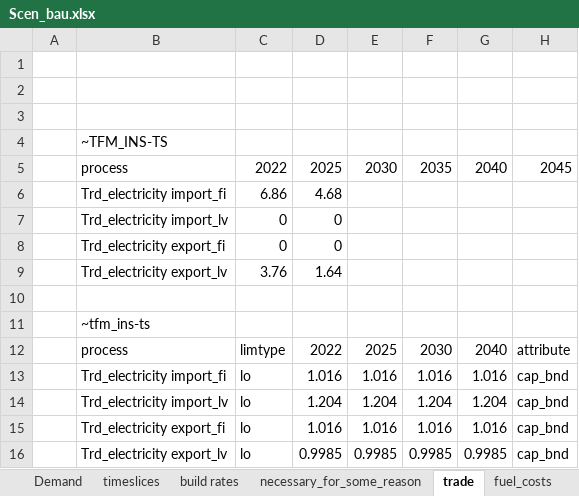
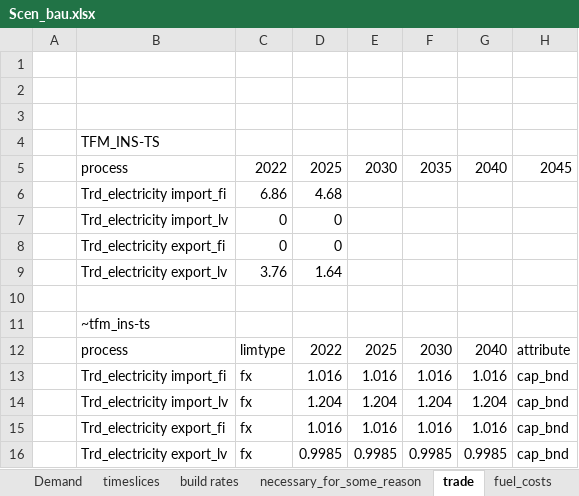
Before and after one commit to kraik98/ee-times, an Excel workbook: VerveStacks_EST/SuppXLS/Scen_bau.xlsx, sheet trade, drawn as a sheet; only a part is shown; values as stored, in another font and other column widths than the file's, no borders; the diff names each change by its address in the sheet, - before the commit and + after, or states it on an @@ line.

Commit message:
removing act_bnd for trade and fixing capacity of trade

```diff
--- a/VerveStacks_EST/SuppXLS/Scen_bau.xlsx (sheet trade)
+++ b/VerveStacks_EST/SuppXLS/Scen_bau.xlsx (sheet trade)
-B4: ~TFM_INS-TS
+B4: TFM_INS-TS
-C13:C16: lo
+C13:C16: fx
```
